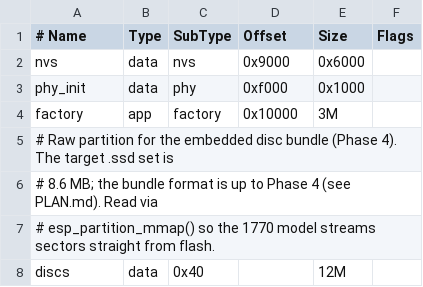
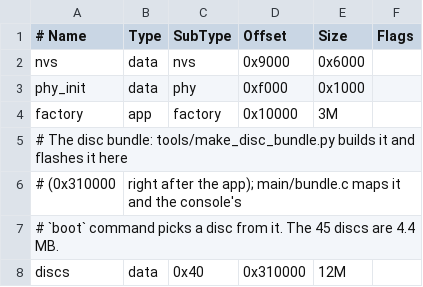
Before and after one commit to kieranhj/esp32-beeb, a CSV file: partitions.csv, drawn as a sheet.

```diff
--- a/partitions.csv
+++ b/partitions.csv
@@ -4,5 +4,5 @@ phy_init,  data, phy,     0xf000,   0x1000,
 factory,   app,  factory, 0x10000,  3M,
-# Raw partition for the embedded disc bundle (Phase 4). The target .ssd set is
-# 8.6 MB; the bundle format is up to Phase 4 (see PLAN.md). Read via
-# esp_partition_mmap() so the 1770 model streams sectors straight from flash.
-discs,     data, 0x40,    ,         12M,
+# The disc bundle: tools/make_disc_bundle.py builds it and flashes it here
+# (0x310000, right after the app); main/bundle.c maps it and the console's
+# `boot` command picks a disc from it. The 45 discs are 4.4 MB.
+discs,     data, 0x40,    0x310000, 12M,
```
Also changed, not shown: 11 other files.
